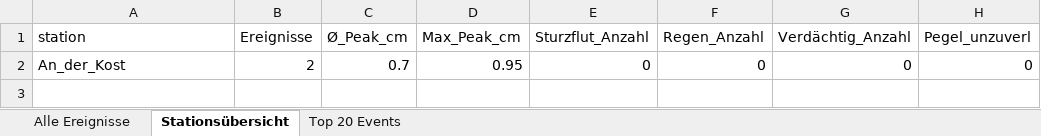
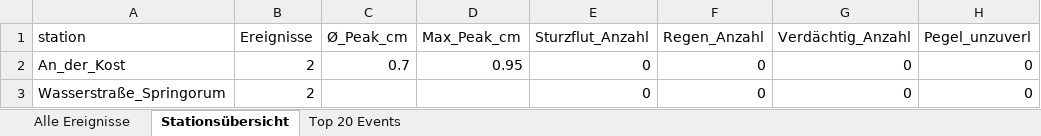
Before and after one commit to anihot/SCIU_THALESruhr, an Excel workbook: data/output/all_detected_events.xlsx, sheet Stationsübersicht, drawn as a sheet; values as stored, in another font and other column widths than the file's, no borders; table styles not drawn; the diff names each change by its address in the sheet, - before the commit and + after, or states it on an @@ line.

```diff
--- a/data/output/all_detected_events.xlsx (sheet Stationsübersicht)
+++ b/data/output/all_detected_events.xlsx (sheet Stationsübersicht)
+row 3: Wasserstraße_Springorum | 2 |  |  | 0 | 0 | 0 | 0
```
Also changed, not shown: sheet Alle Ereignisse, sheet Top 20 Events, 49 other files.
